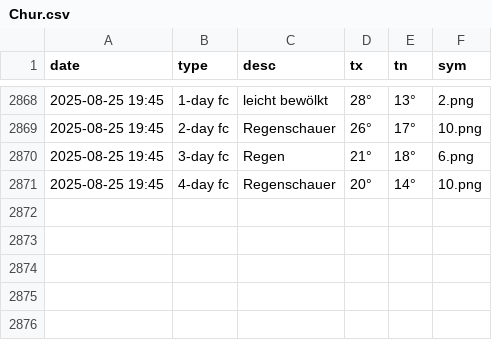
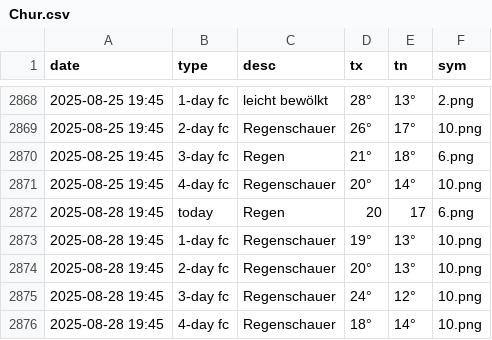
Before and after one commit to amannj/Scrapeo, a CSV file: data/Chur.csv, drawn as a sheet; only a part is shown, gaps mark what is left out.

```diff
--- a/data/Chur.csv
+++ b/data/Chur.csv
@@ -2871 +2871,6 @@ date,type,desc,tx,tn,sym
 2025-08-25 19:45,4-day fc,Regenschauer,20°,14°,10.png
+2025-08-28 19:45,today,Regen,20,17,6.png
+2025-08-28 19:45,1-day fc,Regenschauer,19°,13°,10.png
+2025-08-28 19:45,2-day fc,Regenschauer,20°,13°,10.png
+2025-08-28 19:45,3-day fc,Regenschauer,24°,12°,10.png
+2025-08-28 19:45,4-day fc,Regenschauer,18°,14°,10.png
```
Also changed, not shown: data/Basel.csv, data/Bern.csv, 6 other files.
